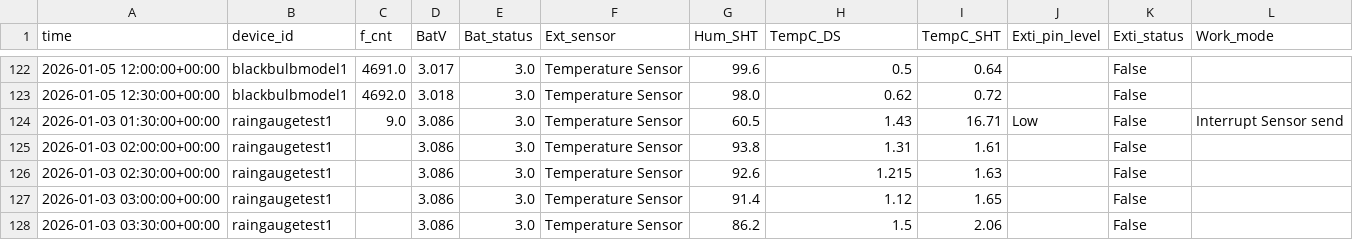
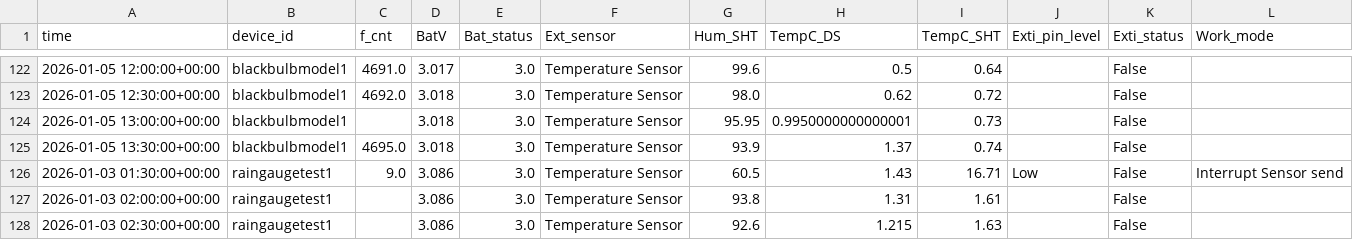
Before and after one commit to chriswalkerbrown/LoEco, a CSV file: data/latest.csv, drawn as a sheet; only a part is shown, gaps mark what is left out; the shorter side is filled out with more unchanged rows.

```diff
--- a/data/latest.csv
+++ b/data/latest.csv
@@ -123,2 +123,4 @@ time,device_id,f_cnt,BatV,Bat_status,Ext_sensor,Hum_SHT,TempC_DS,TempC_SHT,Exti_
 2026-01-05 12:30:00+00:00,blackbulbmodel1,4692.0,3.018,3.0,Temperature Sensor,98.0,0.62,0.72,,False,
+2026-01-05 13:00:00+00:00,blackbulbmodel1,,3.018,3.0,Temperature Sensor,95.95,0.9950000000000001,0.73,,False,
+2026-01-05 13:30:00+00:00,blackbulbmodel1,4695.0,3.018,3.0,Temperature Sensor,93.9,1.37,0.74,,False,
 2026-01-03 01:30:00+00:00,raingaugetest1,9.0,3.086,3.0,Temperature Sensor,60.5,1.43,16.71,Low,False,Interrupt Sensor send
```
Also changed, not shown: data/weather_data_2026_W02.csv, 4 other files.
